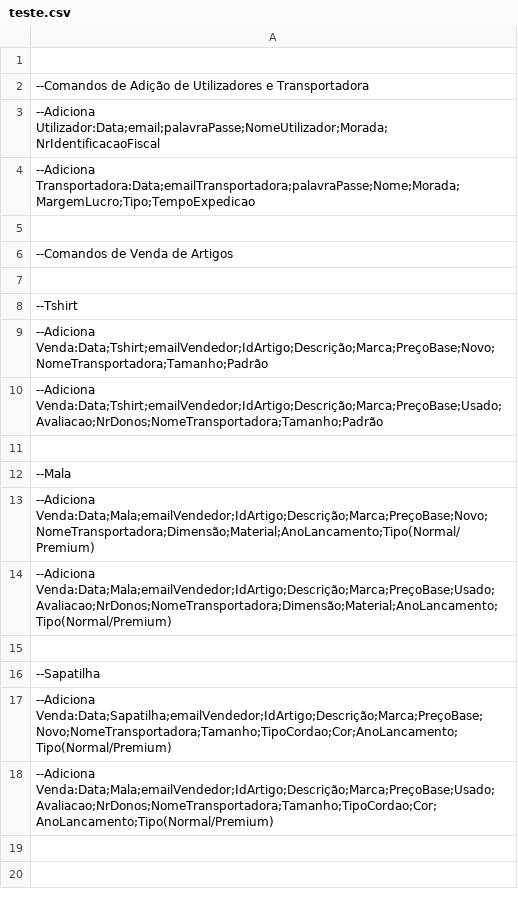
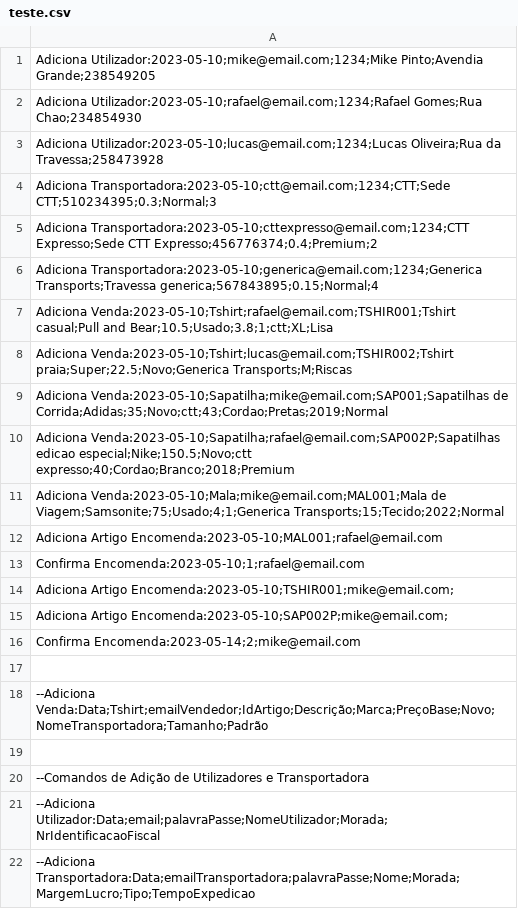
Before and after one commit to mrmikept/Project_POO_2223, a CSV file: Project/Automatizacao/teste.csv, drawn as a sheet; only a part is shown; the shorter side is filled out with more unchanged rows.

```diff
--- a/Project/Automatizacao/teste.csv
+++ b/Project/Automatizacao/teste.csv
@@ -1 +1,19 @@
+Adiciona Utilizador:2023-05-10;mike@email.com;1234;Mike Pinto;Avendia Grande;238549205
+Adiciona Utilizador:2023-05-10;rafael@email.com;1234;Rafael Gomes;Rua Chao;234854930
+Adiciona Utilizador:2023-05-10;lucas@email.com;1234;Lucas Oliveira;Rua da Travessa;258473928
+Adiciona Transportadora:2023-05-10;ctt@email.com;1234;CTT;Sede CTT;510234395;0.3;Normal;3
+Adiciona Transportadora:2023-05-10;cttexpresso@email.com;1234;CTT Expresso;Sede CTT Expresso;456776374;0.4;Premium;2
+Adiciona Transportadora:2023-05-10;generica@email.com;1234;Generica Transports;Travessa generica;567843895;0.15;Normal;4
+Adiciona Venda:2023-05-10;Tshirt;rafael@email.com;TSHIR001;Tshirt casual;Pull and Bear;10.5;Usado;3.8;1;ctt;XL;Lisa
+Adiciona Venda:2023-05-10;Tshirt;lucas@email.com;TSHIR002;Tshirt praia;Super;22.5;Novo;Generica Transports;M;Riscas
+Adiciona Venda:2023-05-10;Sapatilha;mike@email.com;SAP001;Sapatilhas de Corrida;Adidas;35;Novo;ctt;43;Cordao;Pretas;2019;Normal
+Adiciona Venda:2023-05-10;Sapatilha;rafael@email.com;SAP002P;Sapatilhas edicao especial;Nike;150.5;Novo;ctt expresso;40;Cordao;Branco;2018;Premium
+Adiciona Venda:2023-05-10;Mala;mike@email.com;MAL001;Mala de Viagem;Samsonite;75;Usado;4;1;Generica Transports;15;Tecido;2022;Normal
+Adiciona Artigo Encomenda:2023-05-10;MAL001;rafael@email.com
+Confirma Encomenda:2023-05-10;1;rafael@email.com
+Adiciona Artigo Encomenda:2023-05-10;TSHIR001;mike@email.com;
+Adiciona Artigo Encomenda:2023-05-10;SAP002P;mike@email.com;
+Confirma Encomenda:2023-05-14;2;mike@email.com
+
+--Adiciona Venda:Data;Tshirt;emailVendedor;IdArtigo;Descrição;Marca;PreçoBase;Novo;NomeTransportadora;Tamanho;Padrão
 
```
Also changed, not shown: 3 other files.
